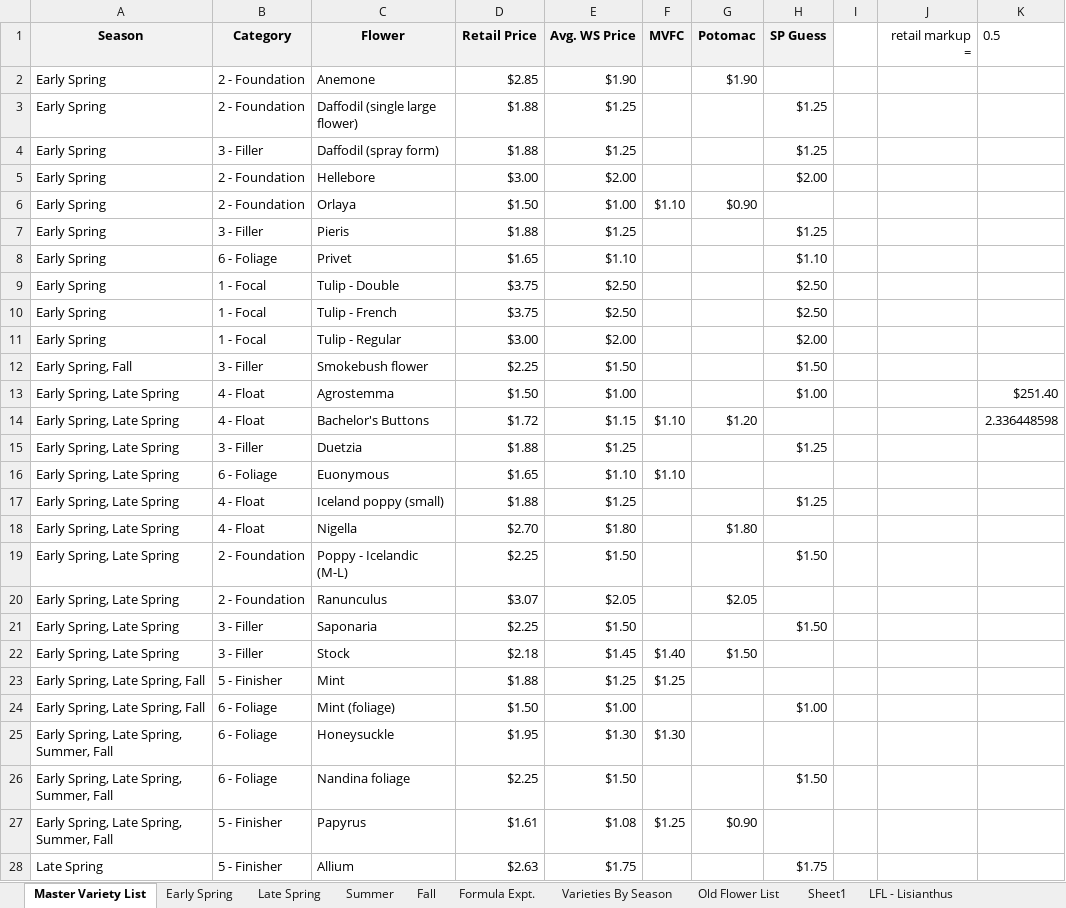
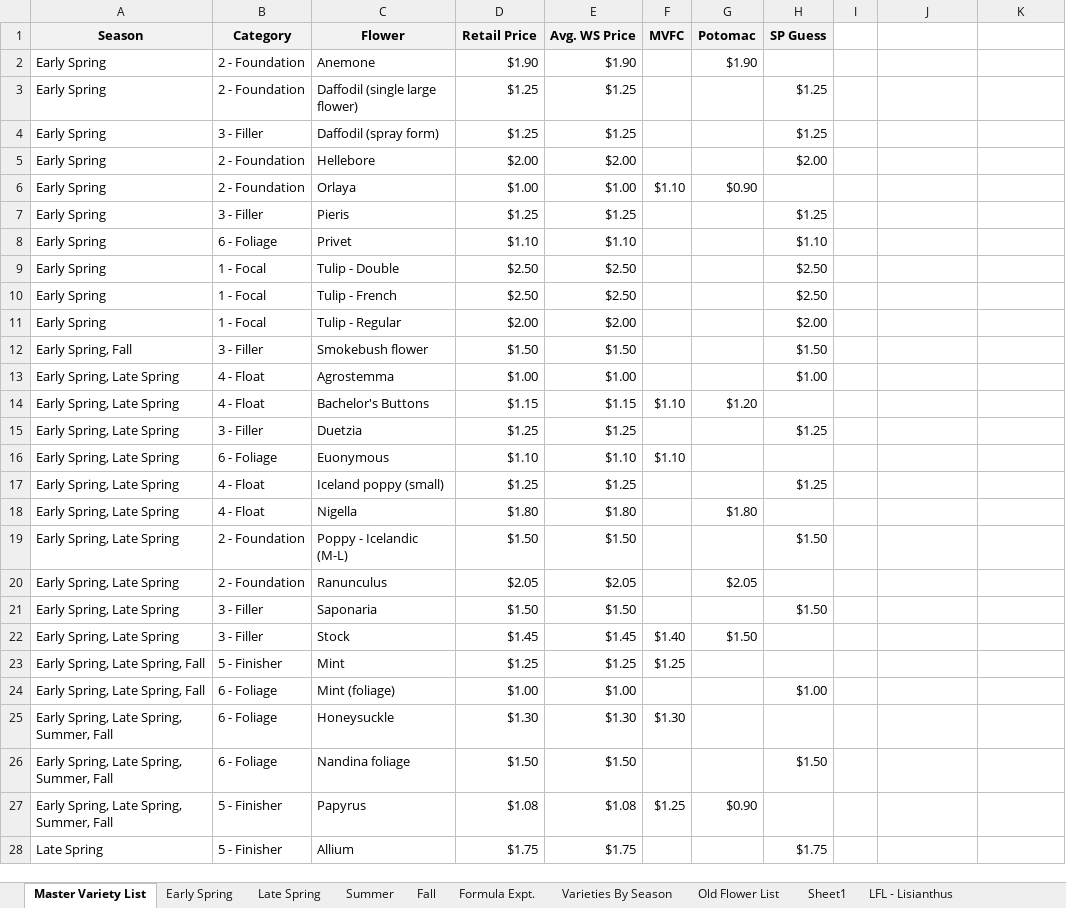
Before and after one commit to sweetpiedmont/bouquet-blueprint-app, an Excel workbook: data/Copy of Bouquet Recipe Master Sheet v5 09.07.2025.xlsx, sheet Master Variety List, drawn as a sheet; only a part is shown; values as stored, in another font and other column widths than the file's, no borders; table styles not drawn; the diff covers the shown part only; the diff names each change by its address in the sheet, - before the commit and + after, or states it on an @@ line.

```diff
--- a/data/Copy of Bouquet Recipe Master Sheet v5 09.07.2025.xlsx (sheet Master Variety List)
+++ b/data/Copy of Bouquet Recipe Master Sheet v5 09.07.2025.xlsx (sheet Master Variety List)
-J1: retail markup =
+J1: (empty)
-K1: 0.5
+K1: (empty)
-D2 (Retail Price): $2.85
+D2 (Retail Price): $1.90
-D3:D4 (Retail Price): $1.88
+D3:D4 (Retail Price): $1.25
-D5 (Retail Price): $3.00
+D5 (Retail Price): $2.00
-D6 (Retail Price): $1.50
+D6 (Retail Price): $1.00
-D7 (Retail Price): $1.88
+D7 (Retail Price): $1.25
-D8 (Retail Price): $1.65
+D8 (Retail Price): $1.10
-D9:D10 (Retail Price): $3.75
+D9:D10 (Retail Price): $2.50
-D11 (Retail Price): $3.00
+D11 (Retail Price): $2.00
-D12 (Retail Price): $2.25
+D12 (Retail Price): $1.50
-D13 (Retail Price): $1.50
+D13 (Retail Price): $1.00
-K13: $251.40
+K13: (empty)
-D14 (Retail Price): $1.72
+D14 (Retail Price): $1.15
-K14: 2.336448598
+K14: (empty)
-D15 (Retail Price): $1.88
+D15 (Retail Price): $1.25
-D16 (Retail Price): $1.65
+D16 (Retail Price): $1.10
-D17 (Retail Price): $1.88
+D17 (Retail Price): $1.25
-D18 (Retail Price): $2.70
+D18 (Retail Price): $1.80
-D19 (Retail Price): $2.25
+D19 (Retail Price): $1.50
-D20 (Retail Price): $3.07
+D20 (Retail Price): $2.05
-D21 (Retail Price): $2.25
+D21 (Retail Price): $1.50
-D22 (Retail Price): $2.18
+D22 (Retail Price): $1.45
-D23 (Retail Price): $1.88
+D23 (Retail Price): $1.25
-D24 (Retail Price): $1.50
+D24 (Retail Price): $1.00
-D25 (Retail Price): $1.95
+D25 (Retail Price): $1.30
-D26 (Retail Price): $2.25
+D26 (Retail Price): $1.50
-D27 (Retail Price): $1.61
+D27 (Retail Price): $1.08
-D28 (Retail Price): $2.63
+D28 (Retail Price): $1.75
```
Also changed, not shown: other rows of this sheet, sheet Summer.
